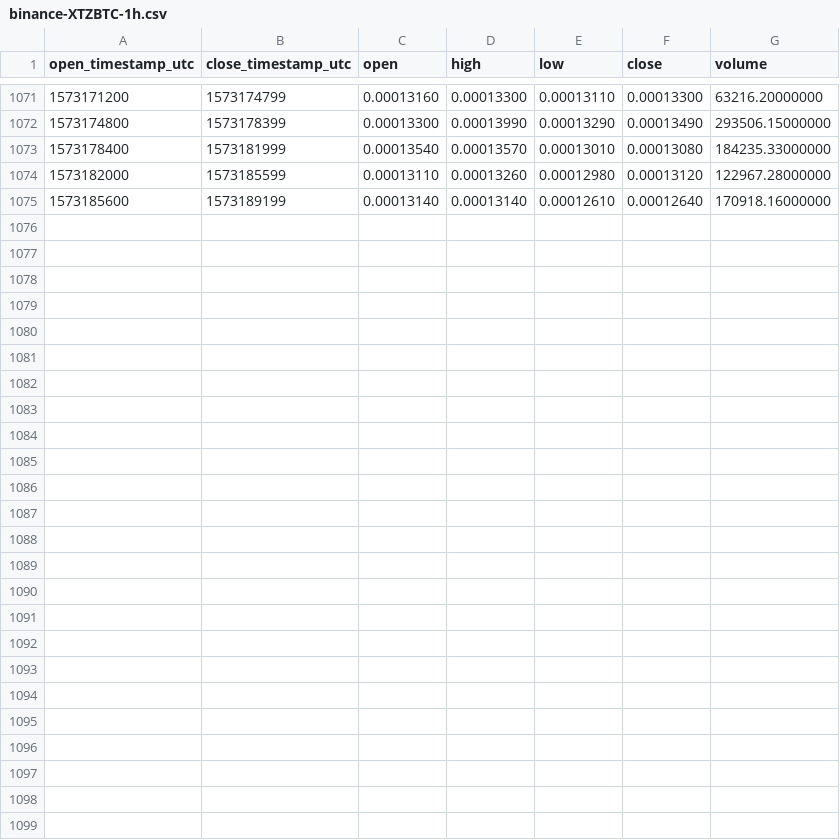
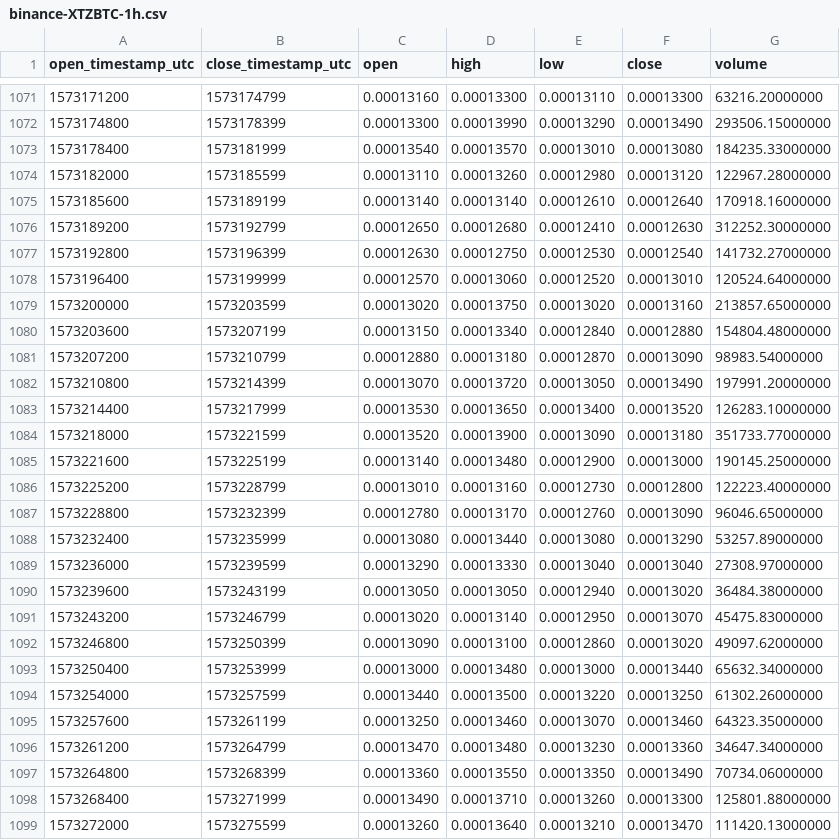
Before and after one commit to cryptobigbro/binance-XTZBTC, a CSV file: binance-XTZBTC-1h.csv, drawn as a sheet; only a part is shown, gaps mark what is left out; the diff names each change by its address in the sheet, - before the commit and + after, or states it on an @@ line.

Commit message:
Update OHLCV data.

```diff
--- a/binance-XTZBTC-1h.csv
+++ b/binance-XTZBTC-1h.csv
+row 1076: 1573189200 | 1573192799 | 0.00012650 | 0.00012680 | 0.00012410 | 0.00012630 | 312252.30000000
+row 1077: 1573192800 | 1573196399 | 0.00012630 | 0.00012750 | 0.00012530 | 0.00012540 | 141732.27000000
+row 1078: 1573196400 | 1573199999 | 0.00012570 | 0.00013060 | 0.00012520 | 0.00013010 | 120524.64000000
+row 1079: 1573200000 | 1573203599 | 0.00013020 | 0.00013750 | 0.00013020 | 0.00013160 | 213857.65000000
+row 1080: 1573203600 | 1573207199 | 0.00013150 | 0.00013340 | 0.00012840 | 0.00012880 | 154804.48000000
+row 1081: 1573207200 | 1573210799 | 0.00012880 | 0.00013180 | 0.00012870 | 0.00013090 | 98983.54000000
+row 1082: 1573210800 | 1573214399 | 0.00013070 | 0.00013720 | 0.00013050 | 0.00013490 | 197991.20000000
+row 1083: 1573214400 | 1573217999 | 0.00013530 | 0.00013650 | 0.00013400 | 0.00013520 | 126283.10000000
+row 1084: 1573218000 | 1573221599 | 0.00013520 | 0.00013900 | 0.00013090 | 0.00013180 | 351733.77000000
+row 1085: 1573221600 | 1573225199 | 0.00013140 | 0.00013480 | 0.00012900 | 0.00013000 | 190145.25000000
+row 1086: 1573225200 | 1573228799 | 0.00013010 | 0.00013160 | 0.00012730 | 0.00012800 | 122223.40000000
+row 1087: 1573228800 | 1573232399 | 0.00012780 | 0.00013170 | 0.00012760 | 0.00013090 | 96046.65000000
+row 1088: 1573232400 | 1573235999 | 0.00013080 | 0.00013440 | 0.00013080 | 0.00013290 | 53257.89000000
+row 1089: 1573236000 | 1573239599 | 0.00013290 | 0.00013330 | 0.00013040 | 0.00013040 | 27308.97000000
+row 1090: 1573239600 | 1573243199 | 0.00013050 | 0.00013050 | 0.00012940 | 0.00013020 | 36484.38000000
+row 1091: 1573243200 | 1573246799 | 0.00013020 | 0.00013140 | 0.00012950 | 0.00013070 | 45475.83000000
+row 1092: 1573246800 | 1573250399 | 0.00013090 | 0.00013100 | 0.00012860 | 0.00013020 | 49097.62000000
+row 1093: 1573250400 | 1573253999 | 0.00013000 | 0.00013480 | 0.00013000 | 0.00013440 | 65632.34000000
+row 1094: 1573254000 | 1573257599 | 0.00013440 | 0.00013500 | 0.00013220 | 0.00013250 | 61302.26000000
+row 1095: 1573257600 | 1573261199 | 0.00013250 | 0.00013460 | 0.00013070 | 0.00013460 | 64323.35000000
+row 1096: 1573261200 | 1573264799 | 0.00013470 | 0.00013480 | 0.00013230 | 0.00013360 | 34647.34000000
+row 1097: 1573264800 | 1573268399 | 0.00013360 | 0.00013550 | 0.00013350 | 0.00013490 | 70734.06000000
+row 1098: 1573268400 | 1573271999 | 0.00013490 | 0.00013710 | 0.00013260 | 0.00013300 | 125801.88000000
+row 1099: 1573272000 | 1573275599 | 0.00013260 | 0.00013640 | 0.00013210 | 0.00013470 | 111420.13000000
```
Also changed, not shown: binance-XTZBTC-1d.csv.
